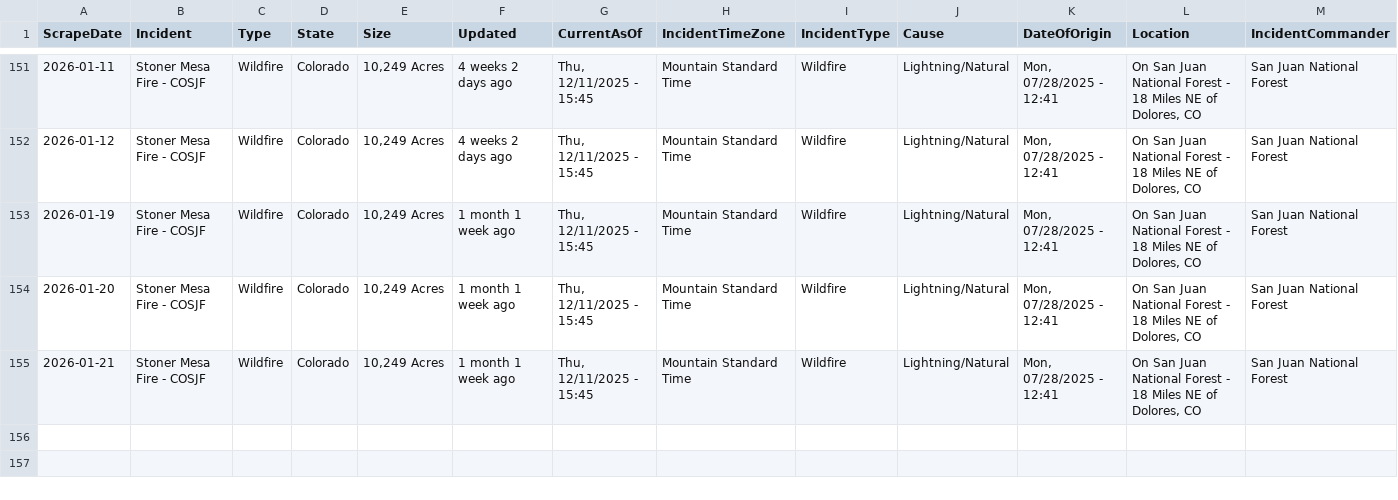
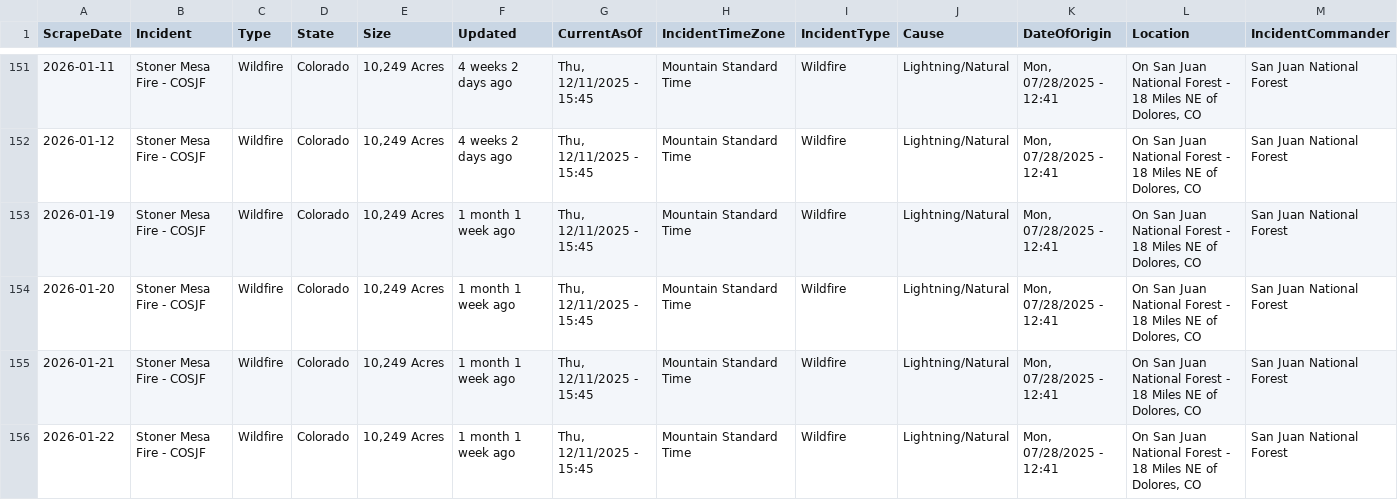
Before and after one commit to mandarc64/inciweb-wildfire-data, a CSV file: inciweb_data/Stoner_Mesa_Fire_-_COSJF.csv, drawn as a sheet; only a part is shown, gaps mark what is left out; rows hold the shown columns only; the diff names each change by its address in the sheet, - before the commit and + after, or states it on an @@ line.

```diff
--- a/inciweb_data/Stoner_Mesa_Fire_-_COSJF.csv
+++ b/inciweb_data/Stoner_Mesa_Fire_-_COSJF.csv
+row 156: 2026-01-22 | Stoner Mesa Fire - COSJF | Wildfire | Colorado | 10,249 Acres | 1 month 1 week ago | Thu, 12/11/2025 - 15:45 | Mountain Standard Time | Wildfire | Lightning/Natural | Mon, 07/28/2025 - 12:41 | On San Juan National Forest - 18 Miles NE of Dolores, CO | San Juan National Forest
```
Also changed, not shown: inciweb_data/Greer_Fire_-_AZA2S.csv, inciweb_data/La_Plata_-_COPSF.csv, 11 other files.
